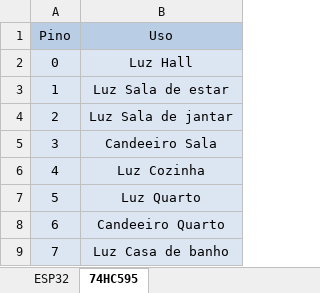
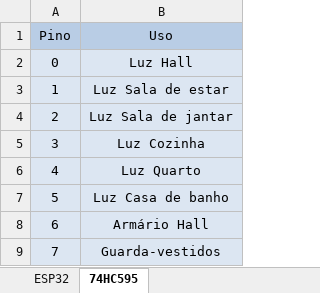
Before and after one commit to bot2001/main, an Excel workbook: Tabela pinos.xlsx, sheet 74HC595, drawn as a sheet; values as stored, in another font and other column widths than the file's, no borders; the diff names each change by its address in the sheet, - before the commit and + after, or states it on an @@ line.

Commit message:
Add files via upload

```diff
--- a/Tabela pinos.xlsx (sheet 74HC595)
+++ b/Tabela pinos.xlsx (sheet 74HC595)
-B5 (Uso): Candeeiro Sala
+B5 (Uso): Luz Cozinha
-B6 (Uso): Luz Cozinha
+B6 (Uso): Luz Quarto
-B7 (Uso): Luz Quarto
+B7 (Uso): Luz Casa de banho
-B8 (Uso): Candeeiro Quarto
+B8 (Uso): Armário Hall
-B9 (Uso): Luz Casa de banho
+B9 (Uso): Guarda-vestidos
```
